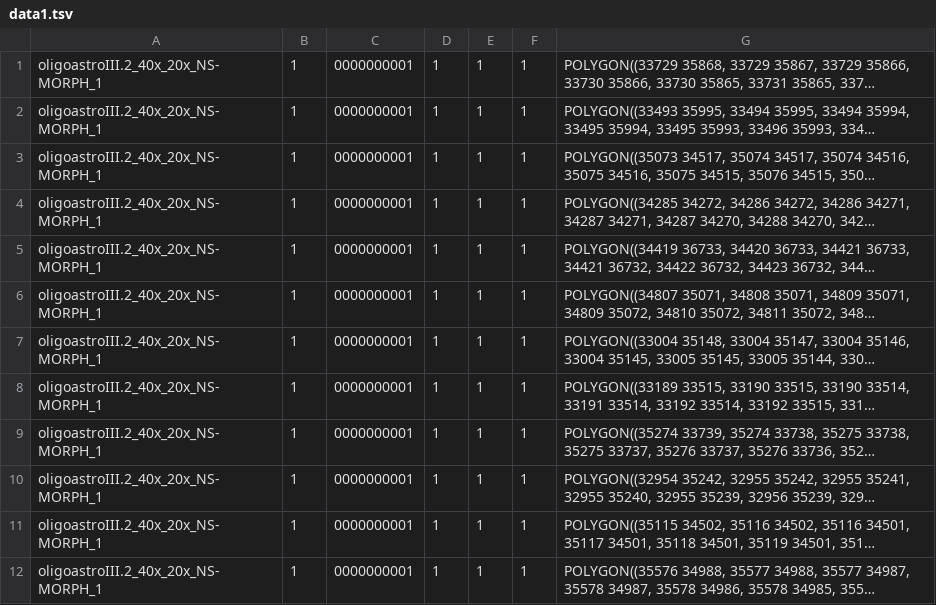
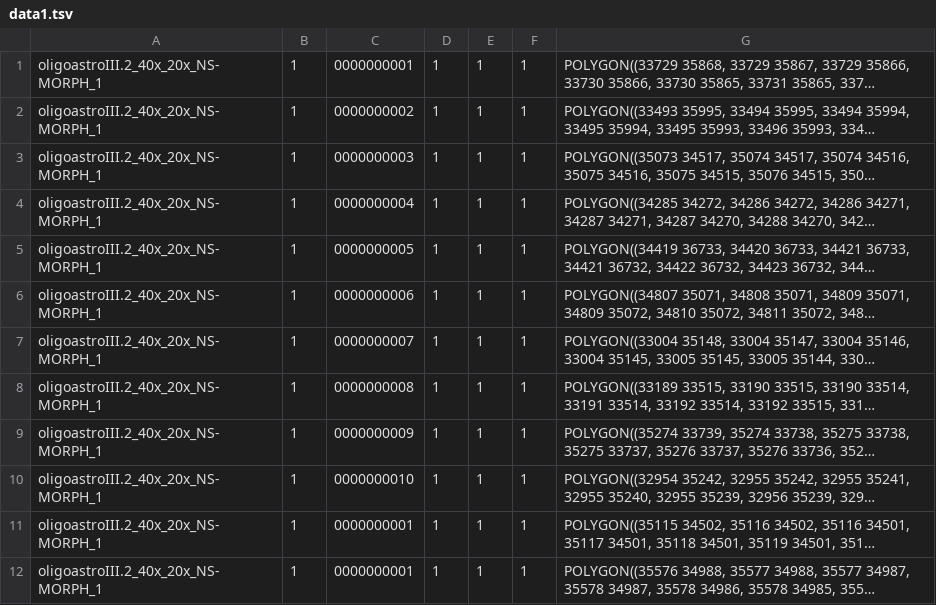
Before and after one commit to bunnyg/Hadoop-GIS, a TSV file: resque/xiling/task2/data1.tsv, drawn as a sheet; only a part is shown; long unchanged cells end in …; the diff names each change by its address in the sheet, - before the commit and + after, or states it on an @@ line.

Commit message:
new resque

```diff
--- a/resque/xiling/task2/data1.tsv
+++ b/resque/xiling/task2/data1.tsv
-C2: 0000000001
+C2: 0000000002
-C3: 0000000001
+C3: 0000000003
-C4: 0000000001
+C4: 0000000004
-C5: 0000000001
+C5: 0000000005
-C6: 0000000001
+C6: 0000000006
-C7: 0000000001
+C7: 0000000007
-C8: 0000000001
+C8: 0000000008
-C9: 0000000001
+C9: 0000000009
-C10: 0000000001
+C10: 0000000010
```
Also changed, not shown: resque/xiling/task2/data2.tsv, resque/xiling/task2/my_test_data_1.tsv, 3 other files.
